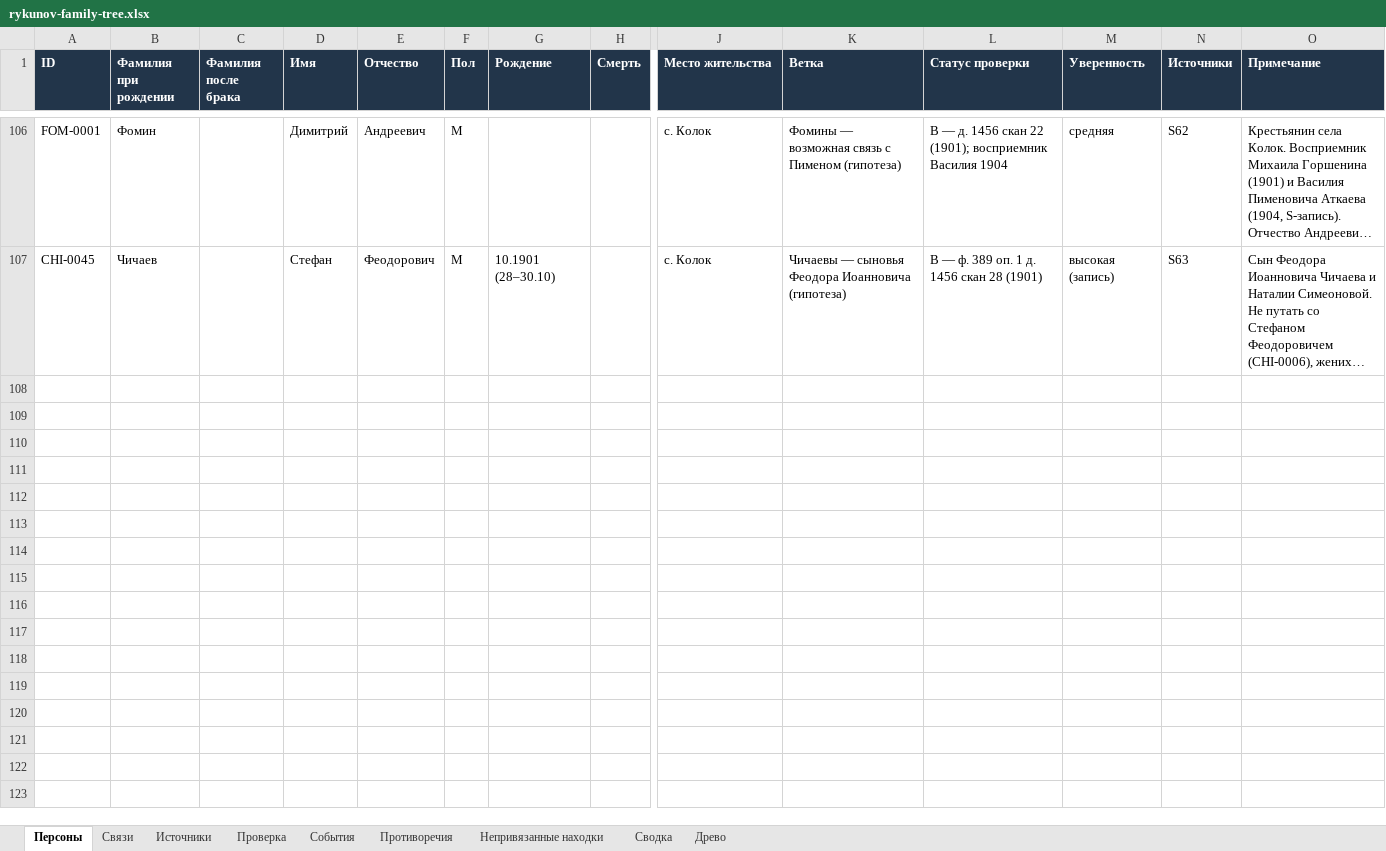
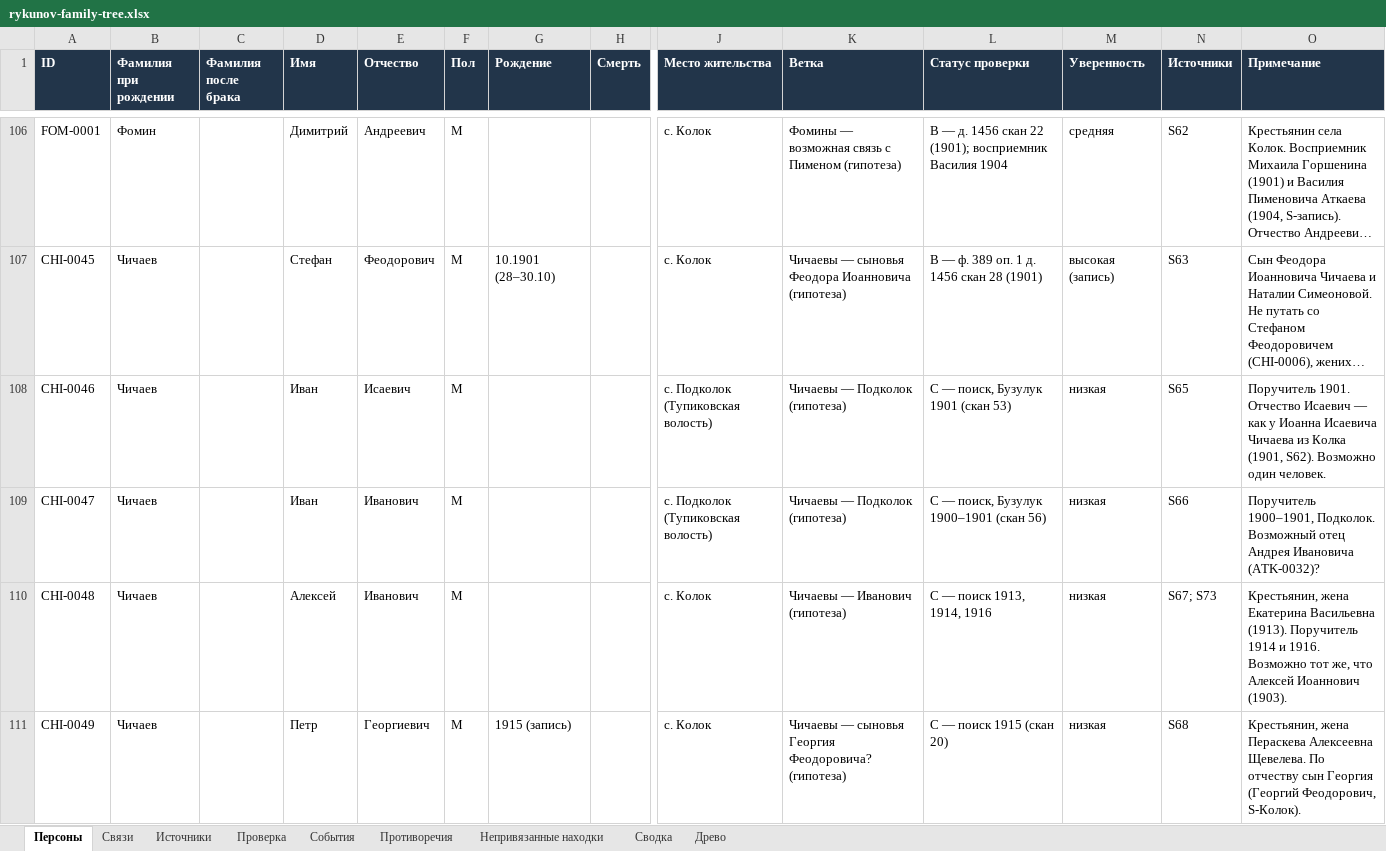
Before and after one commit to kilevoy/rykunov-family-tree, an Excel workbook: data/rykunov-family-tree.xlsx, sheet Персоны, drawn as a sheet; only a part is shown, gaps mark what is left out; long unchanged cells end in …; values as stored, in another font and other column widths than the file's, no borders; rows hold the shown columns only; the diff covers the shown part only; the diff names each change by its address in the sheet, - before the commit and + after, or states it on an @@ line.

```diff
--- a/data/rykunov-family-tree.xlsx (sheet Персоны)
+++ b/data/rykunov-family-tree.xlsx (sheet Персоны)
+row 108: CHI-0046 | Чичаев |  | Иван | Исаевич | М |  |  | с. Подколок (Тупиковская волость) | Чичаевы — Подколок (гипотеза) | C — поиск, Бузулук 1901 (скан 53) | низкая | S65 | Поручитель 1901. Отчество Исаевич — как у Иоанна Исаевича Чичаева из Колка (1901, S62). Возможно один человек.
+row 109: CHI-0047 | Чичаев |  | Иван | Иванович | М |  |  | с. Подколок (Тупиковская волость) | Чичаевы — Подколок (гипотеза) | C — поиск, Бузулук 1900–1901 (скан 56) | низкая | S66 | Поручитель 1900–1901, Подколок. Возможный отец Андрея Ивановича (ATK-0032)?
+row 110: CHI-0048 | Чичаев |  | Алексей | Иванович | М |  |  | с. Колок | Чичаевы — Иванович (гипотеза) | C — поиск 1913, 1914, 1916 | низкая | S67; S73 | Крестьянин, жена Екатерина Васильевна (1913). Поручитель 1914 и 1916. Возможно тот же, что Алексей Иоаннович (1903).
+row 111: CHI-0049 | Чичаев |  | Петр | Георгиевич | М | 1915 (запись) |  | с. Колок | Чичаевы — сыновья Георгия Феодоровича? (гипотеза) | C — поиск 1915 (скан 20) | низкая | S68 | Крестьянин, жена Пераскева Алексеевна Щевелева. По отчеству сын Георгия (Георгий Феодорович, S-Колок).
```
Also changed, not shown: 3 added rows elsewhere in this sheet, sheet Источники, sheet Связи, sheet Непривязанные находки.
